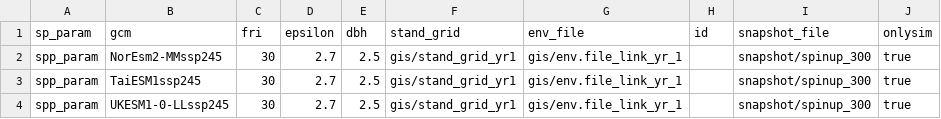
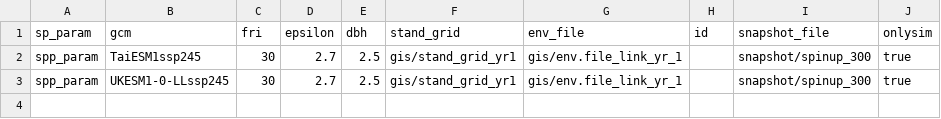
Before and after one commit to QuinnAsena/landscape_init_ak_can, a CSV file: scenario-launch/iland_scenarios_ssp245_simtrue_fri30.csv, drawn as a sheet; the diff names each change by its address in the sheet, - before the commit and + after, or states it on an @@ line.

```diff
--- a/scenario-launch/iland_scenarios_ssp245_simtrue_fri30.csv
+++ b/scenario-launch/iland_scenarios_ssp245_simtrue_fri30.csv
-row 2: spp_param | NorEsm2-MMssp245 | 30 | 2.7 | 2.5 | gis/stand_grid_yr1 | gis/env.file_link_yr_1 |  | snapshot/spinup_300 | true
```
Also changed, not shown: scenario-launch/iland_scenarios_ssp245_simfalse_fri10.csv, scenario-launch/iland_scenarios_ssp245_simfalse_fri15.csv, 9 other files.
